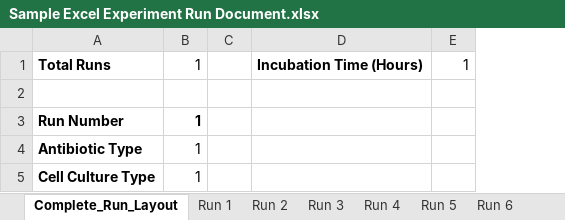
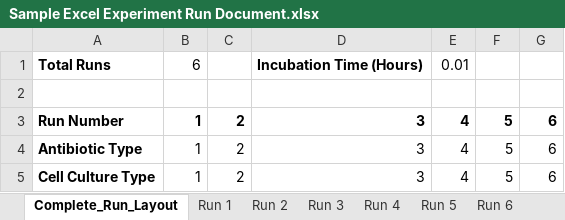
Before and after one commit to AD-SDL/BIO_workcell, an Excel workbook: bio_workcell/active_runs/Sample Excel Experiment Run Document.xlsx, sheet Complete_Run_Layout, drawn as a sheet; values as stored, in another font and other column widths than the file's, no borders; removed rows and columns are numbered as before the commit, all else as after; the diff names each change by its address in the sheet, - before the commit and + after, or states it on an @@ line.

```diff
--- a/bio_workcell/active_runs/Sample Excel Experiment Run Document.xlsx (sheet Complete_Run_Layout)
+++ b/bio_workcell/active_runs/Sample Excel Experiment Run Document.xlsx (sheet Complete_Run_Layout)
-column C, empty
+column C, rows 3-5: all 2
-column E, row 1: 1
+column E, rows 1-5: 0.01 |  | 4 | 4 | 4
+column F, rows 3-5: all 5
+column G, rows 3-5: all 6
-B1: 1
+B1: 6
-D3:D5: (empty)
+D3:D5: 3
```
Also changed, not shown: sheet Run 4, sheet Run 6, sheet Run 2, sheet Run 3, sheet Run 5, 7 other files.
